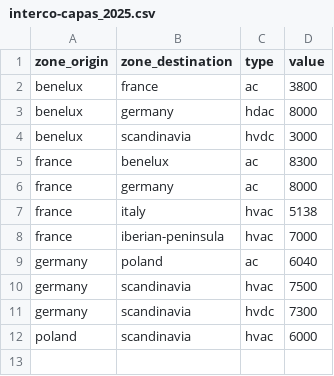
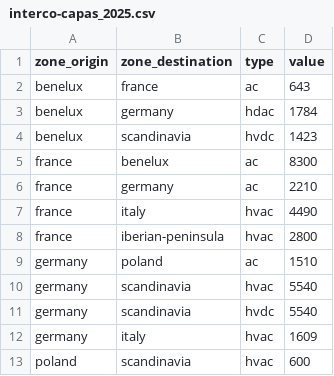
Before and after one commit to olivierjuanedf/planning-the-european-electric-system-europe2, a CSV file: data/ERAA_2023-2/interco_capas/interco-capas_2025.csv, drawn as a sheet.

```diff
--- a/data/ERAA_2023-2/interco_capas/interco-capas_2025.csv
+++ b/data/ERAA_2023-2/interco_capas/interco-capas_2025.csv
@@ -1,12 +1,13 @@
 zone_origin;zone_destination;type;value
-benelux;france;ac;3800
-benelux;germany;hdac;8000
-benelux;scandinavia;hvdc;3000
+benelux;france;ac;643
+benelux;germany;hdac;1784
+benelux;scandinavia;hvdc;1423
 france;benelux;ac;8300
-france;germany;ac;8000
-france;italy;hvac;5138
-france;iberian-peninsula;hvac;7000
-germany;poland;ac;6040
-germany;scandinavia;hvac;7500
-germany;scandinavia;hvdc;7300
-poland;scandinavia;hvac;6000
+france;germany;ac;2210
+france;italy;hvac;4490
+france;iberian-peninsula;hvac;2800
+germany;poland;ac;1510
+germany;scandinavia;hvac;5540
+germany;scandinavia;hvdc;5540
+germany;italy;hvac;1609
+poland;scandinavia;hvac;600
```
Also changed, not shown: 3 other files.
